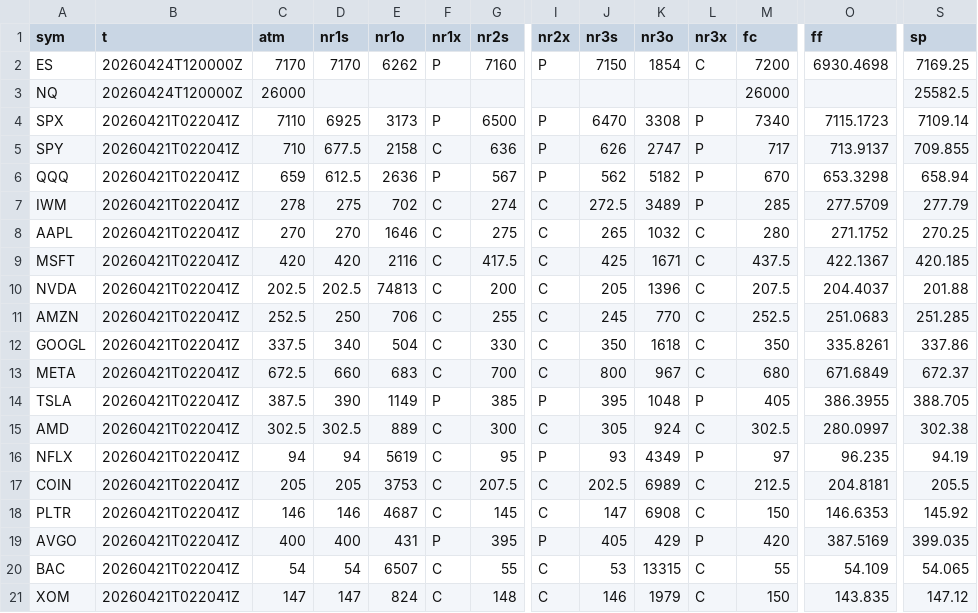
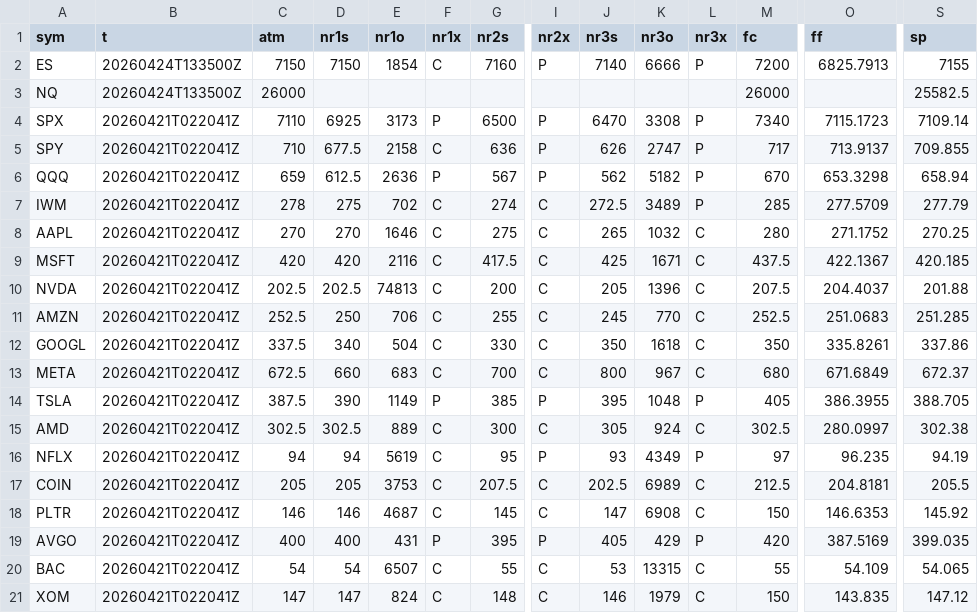
Before and after one commit to SPXOmega/quiet-heron-publisher, a CSV file: all.csv, drawn as a sheet; only a part is shown, gaps mark what is left out; the diff names each change by its address in the sheet, - before the commit and + after, or states it on an @@ line.

Commit message:
update

```diff
--- a/all.csv
+++ b/all.csv
-B2:B3 (t): 20260424T120000Z
+B2:B3 (t): 20260424T133500Z
-C2 (atm): 7170
+C2 (atm): 7150
-D2 (nr1s): 7170
+D2 (nr1s): 7150
-E2 (nr1o): 6262
+E2 (nr1o): 1854
-F2 (nr1x): P
+F2 (nr1x): C
-J2 (nr3s): 7150
+J2 (nr3s): 7140
-K2 (nr3o): 1854
+K2 (nr3o): 6666
-L2 (nr3x): C
+L2 (nr3x): P
-O2 (ff): 6930.4698
+O2 (ff): 6825.7913
-S2 (sp): 7169.25
+S2 (sp): 7155
```
